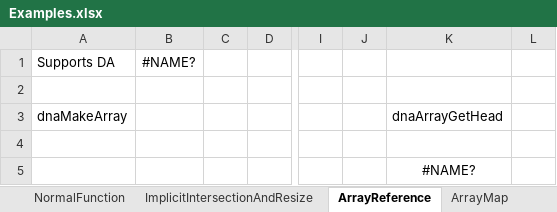
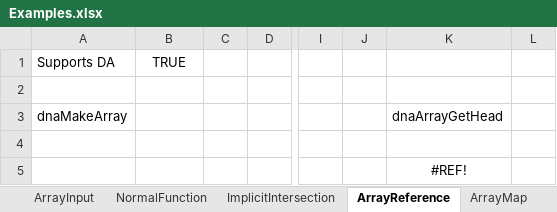
Before and after one commit to Excel-DNA/Tutorials, an Excel workbook: SpecialTopics/DynamicArrays/Examples.xlsx, sheet ArrayReference, drawn as a sheet; only a part is shown, gaps mark what is left out; values as stored, in another font and other column widths than the file's, no borders; the diff names each change by its address in the sheet, - before the commit and + after, or states it on an @@ line.

Commit message:
Clean up DynamicArrays project

```diff
--- a/SpecialTopics/DynamicArrays/Examples.xlsx (sheet ArrayReference)
+++ b/SpecialTopics/DynamicArrays/Examples.xlsx (sheet ArrayReference)
-sheet tab: ImplicitIntersectionAndResize
+sheet tab: ImplicitIntersection
-B1: #NAME?
+B1: TRUE
-K5: #NAME?
+K5: #REF!
```
Also changed, not shown: sheet ArrayInput, sheet ImplicitIntersection, sheet ArrayMap, sheet ArrayAsync, sheet NormalFunction, sheet ArrayResult, other sheet tabs, formulas that keep their value, SpecialTopics/DynamicArrays/ExamplesBlank.xlsx, 5 other files.
